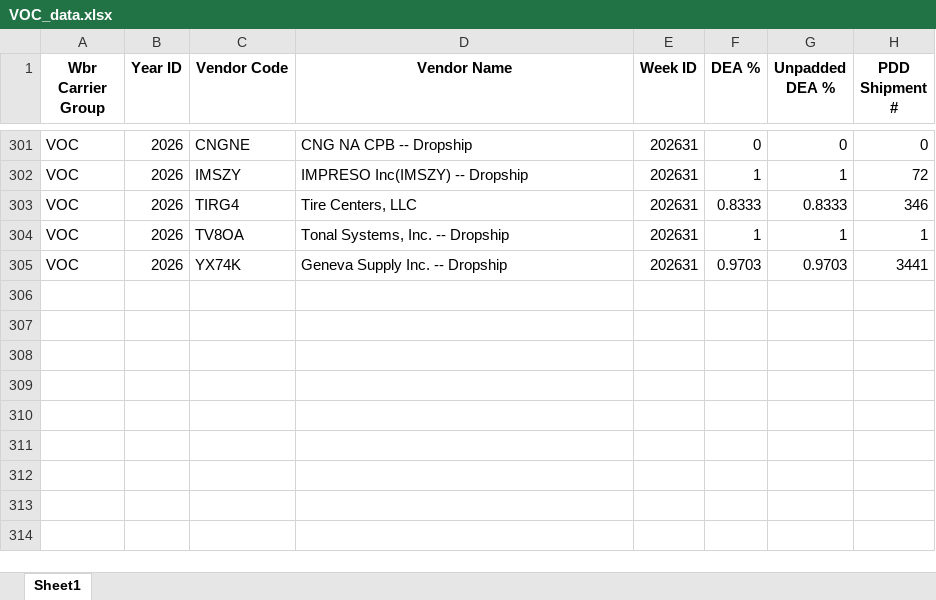
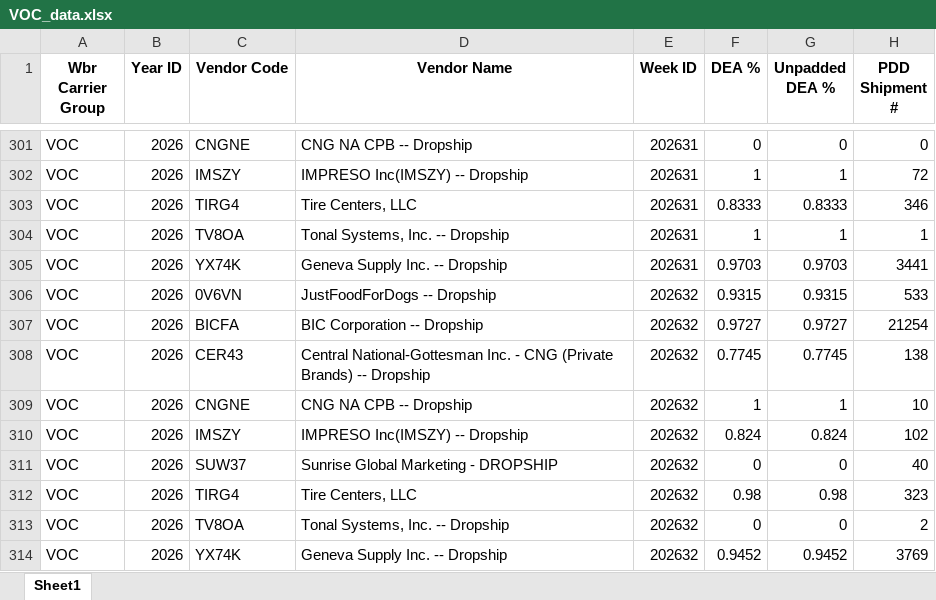
Before and after one commit to phanitez/voc-dashboard, an Excel workbook: VOC_data.xlsx, sheet Sheet1, drawn as a sheet; only a part is shown, gaps mark what is left out; values as stored, in another font and other column widths than the file's, no borders; the diff names each change by its address in the sheet, - before the commit and + after, or states it on an @@ line.

Commit message:
Auto-refresh: add WK-32 VOC data

```diff
--- a/VOC_data.xlsx (sheet Sheet1)
+++ b/VOC_data.xlsx (sheet Sheet1)
+row 306: VOC | 2026 | 0V6VN | JustFoodForDogs -- Dropship | 202632 | 0.9315 | 0.9315 | 533
+row 307: VOC | 2026 | BICFA | BIC Corporation -- Dropship | 202632 | 0.9727 | 0.9727 | 21254
+row 308: VOC | 2026 | CER43 | Central National-Gottesman Inc. - CNG (Private Brands) -- Dropship | 202632 | 0.7745 | 0.7745 | 138
+row 309: VOC | 2026 | CNGNE | CNG NA CPB -- Dropship | 202632 | 1 | 1 | 10
+row 310: VOC | 2026 | IMSZY | IMPRESO Inc(IMSZY) -- Dropship | 202632 | 0.824 | 0.824 | 102
+row 311: VOC | 2026 | SUW37 | Sunrise Global Marketing - DROPSHIP | 202632 | 0 | 0 | 40
+row 312: VOC | 2026 | TIRG4 | Tire Centers, LLC | 202632 | 0.98 | 0.98 | 323
+row 313: VOC | 2026 | TV8OA | Tonal Systems, Inc. -- Dropship | 202632 | 0 | 0 | 2
+row 314: VOC | 2026 | YX74K | Geneva Supply Inc. -- Dropship | 202632 | 0.9452 | 0.9452 | 3769
```
